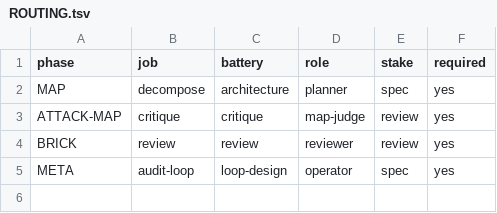
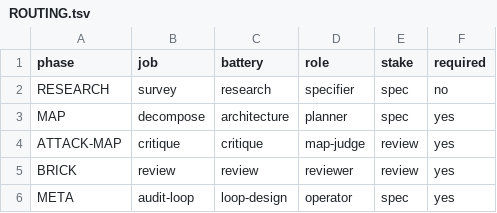
Before and after one commit to medhatgalal/crucible, a TSV file: ROUTING.tsv, drawn as a sheet; the diff names each change by its address in the sheet, - before the commit and + after, or states it on an @@ line.

Commit message:
feat: optional research battery before SPEC

```diff
--- a/ROUTING.tsv
+++ b/ROUTING.tsv
+row 2: RESEARCH | survey | research | specifier | spec | no
```
Also changed, not shown: 8 other files.
